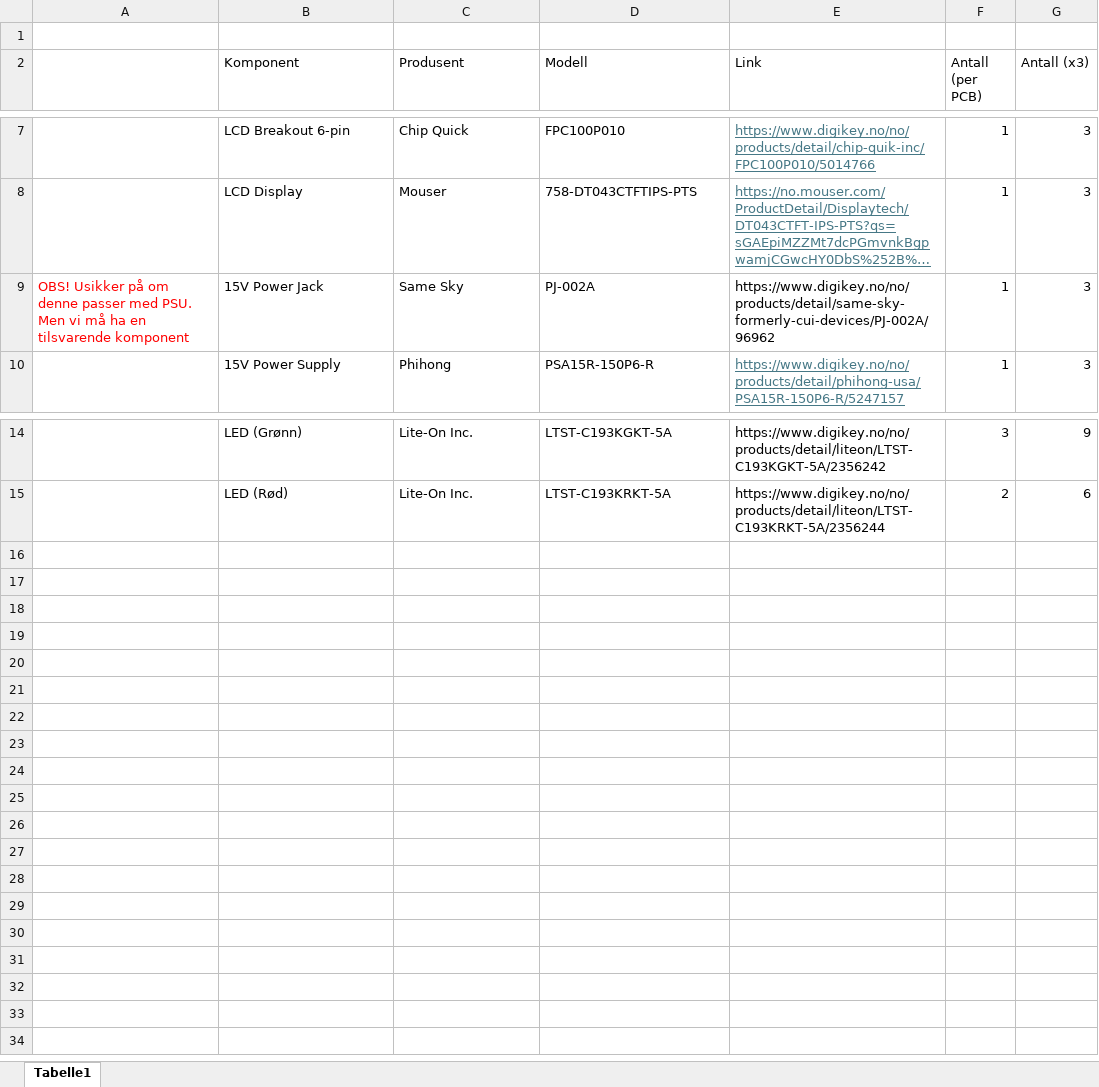
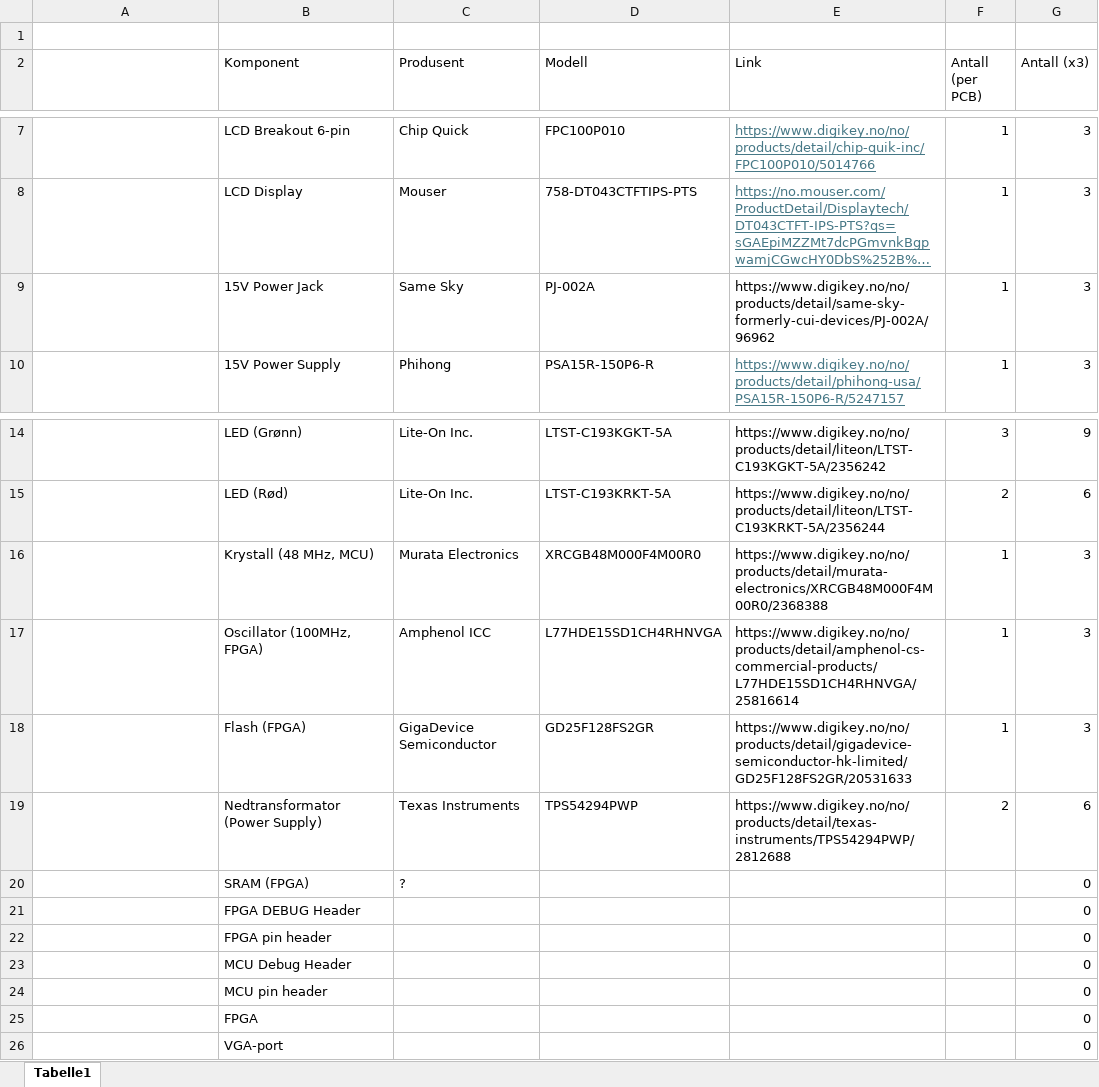
Before and after one commit to TormodDynna/Datamaskinprosjekt-gruppe-2-kicad, an Excel workbook: Handleliste-hardware.xlsx, sheet Tabelle1, drawn as a sheet; only a part is shown, gaps mark what is left out; long unchanged cells end in …; values as stored, in another font and other column widths than the file's, no borders; the diff names each change by its address in the sheet, - before the commit and + after, or states it on an @@ line.

Commit message:
feat: update Handleliste.xlsx
Include information on crystal, oscillator, down transformer and FPGA
flash.
Additionally included the names of all the parts (except capacitors,
resistors, buttons, etc.) which I still haven't found the link to.

```diff
--- a/Handleliste-hardware.xlsx (sheet Tabelle1)
+++ b/Handleliste-hardware.xlsx (sheet Tabelle1)
-A9: OBS! Usikker på om denne passer med PSU. Men vi må ha en tilsvarende komponent
+A9: (empty)
+row 16:  | Krystall (48 MHz, MCU) | Murata Electronics | XRCGB48M000F4M00R0 | https://www.digikey.no/no/products/detail/murata-electronics/XRCGB48M000F4M00R0/2368388 | 1 | 3
+row 17:  | Oscillator (100MHz, FPGA) | Amphenol ICC | L77HDE15SD1CH4RHNVGA | https://www.digikey.no/no/products/detail/amphenol-cs-commercial-products/L77HDE15SD1CH4RHNVGA/25816614 | 1 | 3
+row 18:  | Flash (FPGA) | GigaDevice Semiconductor | GD25F128FS2GR | https://www.digikey.no/no/products/detail/gigadevice-semiconductor-hk-limited/GD25F128FS2GR/20531633 | 1 | 3
+row 19:  | Nedtransformator (Power Supply) | Texas Instruments | TPS54294PWP | https://www.digikey.no/no/products/detail/texas-instruments/TPS54294PWP/2812688 | 2 | 6
+row 20:  | SRAM (FPGA) | ? |  |  |  | 0
+row 21:  | FPGA DEBUG Header |  |  |  |  | 0
+row 22:  | FPGA pin header |  |  |  |  | 0
+row 23:  | MCU Debug Header |  |  |  |  | 0
+row 24:  | MCU pin header |  |  |  |  | 0
+row 25:  | FPGA |  |  |  |  | 0
+row 26:  | VGA-port |  |  |  |  | 0
```
Also changed, not shown: 2 other files.
